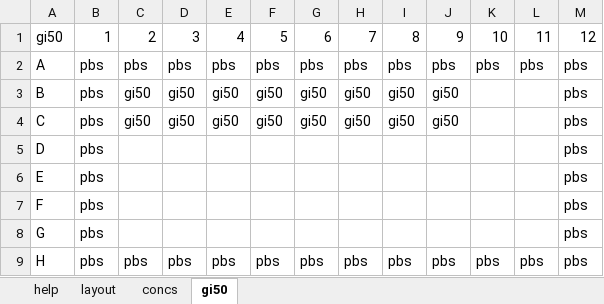
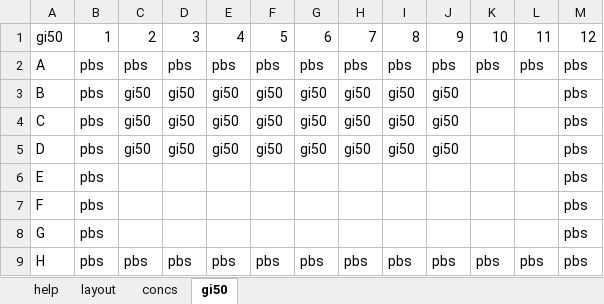
Before and after one commit to bk1n/drcanalyser, an Excel workbook: plate_layout_gi50.xlsx, sheet gi50, drawn as a sheet; values as stored, in another font and other column widths than the file's, no borders; the diff names each change by its address in the sheet, - before the commit and + after, or states it on an @@ line.

```diff
--- a/plate_layout_gi50.xlsx (sheet gi50)
+++ b/plate_layout_gi50.xlsx (sheet gi50)
-C5: (empty)
+C5: gi50
-D5: (empty)
+D5: gi50
-E5: (empty)
+E5: gi50
-F5: (empty)
+F5: gi50
-G5: (empty)
+G5: gi50
-H5: (empty)
+H5: gi50
-I5: (empty)
+I5: gi50
-J5: (empty)
+J5: gi50
```
Also changed, not shown: 2 other files.
